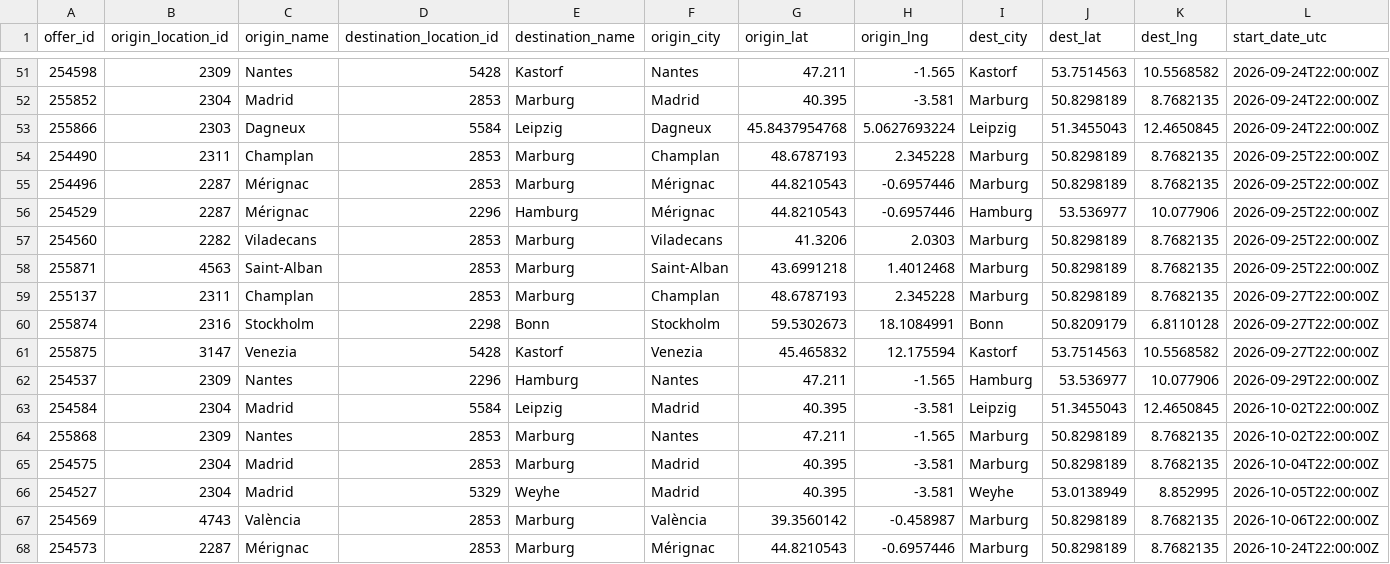
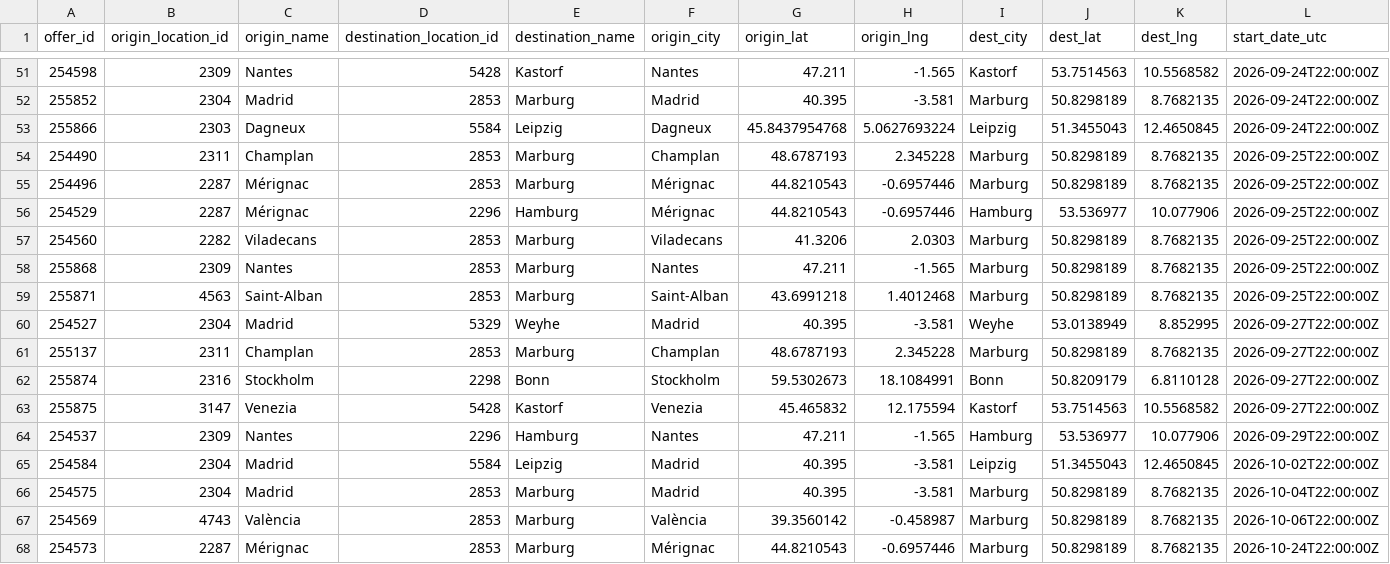
Before and after one commit to zbtwzwht8z-cloud/eurokaefer, a CSV file: data/movacar_offers.csv, drawn as a sheet; only a part is shown, gaps mark what is left out; removed rows and columns are numbered as before the commit, all else as after; rows hold the shown columns only; the diff names each change by its address in the sheet, - before the commit and + after, or states it on an @@ line.

```diff
--- a/data/movacar_offers.csv
+++ b/data/movacar_offers.csv
+row 58: 255868 | 2309 | Nantes | 2853 | Marburg | Nantes | 47.211 | -1.565 | Marburg | 50.8298189 | 8.7682135 | 2026-09-25T22:00:00Z
+row 60: 254527 | 2304 | Madrid | 5329 | Weyhe | Madrid | 40.395 | -3.581 | Weyhe | 53.0138949 | 8.852995 | 2026-09-27T22:00:00Z
-row 64: 255868 | 2309 | Nantes | 2853 | Marburg | Nantes | 47.211 | -1.565 | Marburg | 50.8298189 | 8.7682135 | 2026-10-02T22:00:00Z
-row 66: 254527 | 2304 | Madrid | 5329 | Weyhe | Madrid | 40.395 | -3.581 | Weyhe | 53.0138949 | 8.852995 | 2026-10-05T22:00:00Z
```
Also changed, not shown: 1 other file.
